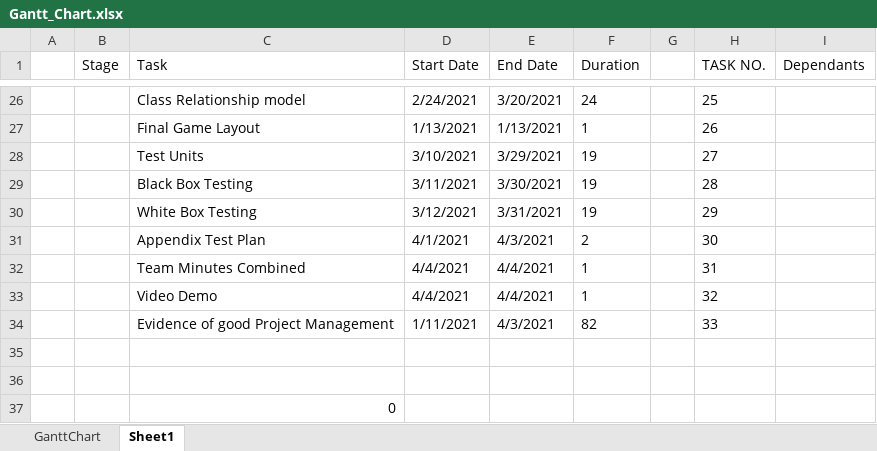
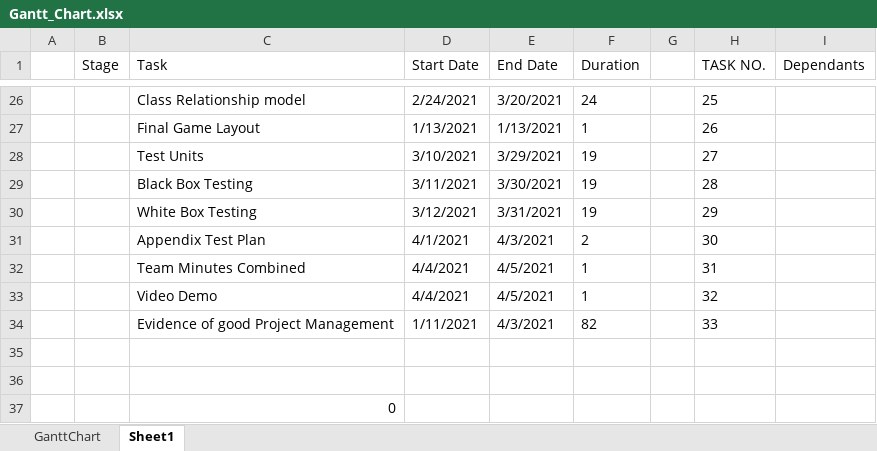
Before and after one commit to cmcgarry5/csc2058-2021-g25, an Excel workbook: Documentation/Gantt Chart/Gantt_Chart.xlsx, sheet Sheet1, drawn as a sheet; only a part is shown, gaps mark what is left out; values as stored, in another font and other column widths than the file's, no borders; the diff names each change by its address in the sheet, - before the commit and + after, or states it on an @@ line.

Commit message:
Replace Gantt_Chart.xlsx

```diff
--- a/Documentation/Gantt Chart/Gantt_Chart.xlsx (sheet Sheet1)
+++ b/Documentation/Gantt Chart/Gantt_Chart.xlsx (sheet Sheet1)
-E32:E33 (End Date): 4/4/2021
+E32:E33 (End Date): 4/5/2021
```
Also changed, not shown: charts or pictures.
